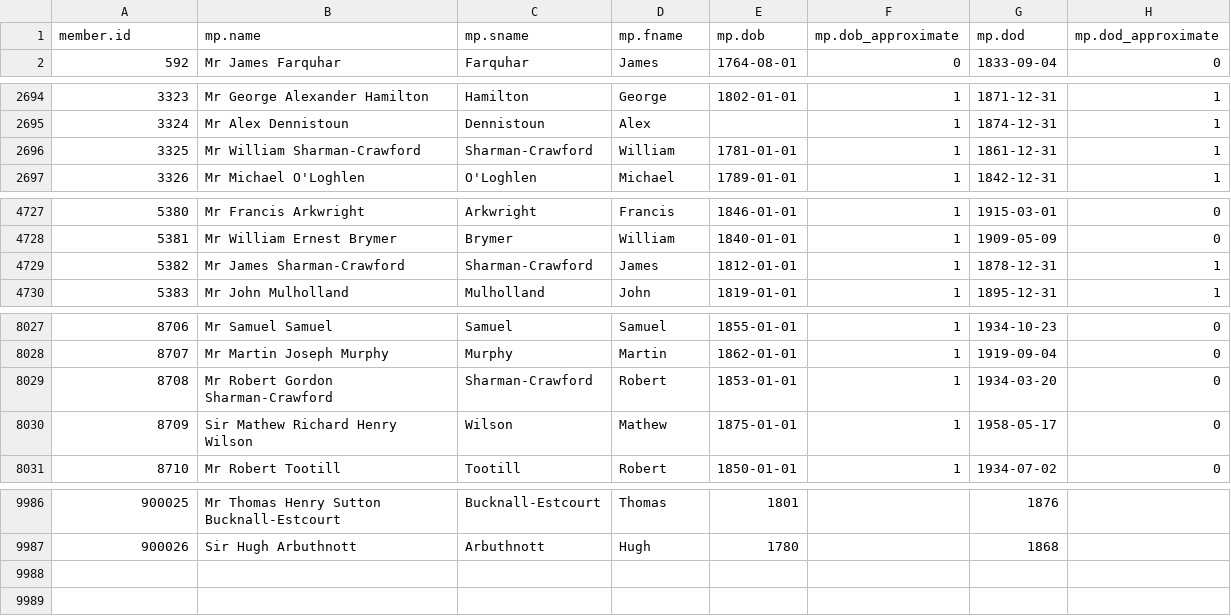
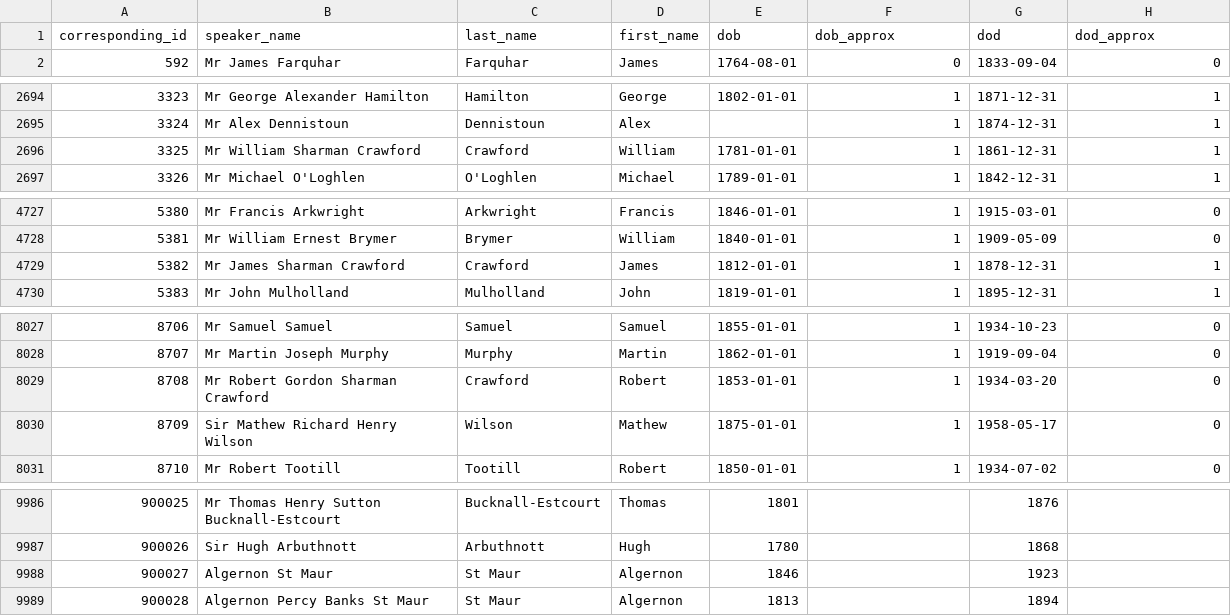
Before and after one commit to stephbuon/hansard-speakers, a CSV file: data/mps/speakers-names/speakers.csv, drawn as a sheet; only a part is shown, gaps mark what is left out; the diff covers the shown part only.

Commit message:
update data & column references

```diff
--- a/data/mps/speakers-names/speakers.csv
+++ b/data/mps/speakers-names/speakers.csv
@@ -1,2 +1,2 @@
-member.id,mp.name,mp.sname,mp.fname,mp.dob,mp.dob_approximate,mp.dod,mp.dod_approximate
+corresponding_id,speaker_name,last_name,first_name,dob,dob_approx,dod,dod_approx
 592,Mr James Farquhar,Farquhar,James,1764-08-01,0,1833-09-04,0
@@ -2695,3 +2695,3 @@ member.id,mp.name,mp.sname,mp.fname,mp.dob,mp.dob_approximate,mp.dod,mp.dod_appr
 3324,Mr Alex Dennistoun,Dennistoun,Alex,,1,1874-12-31,1
-3325,Mr William Sharman-Crawford,Sharman-Crawford,William,1781-01-01,1,1861-12-31,1
+3325,Mr William Sharman Crawford,Crawford,William,1781-01-01,1,1861-12-31,1
 3326,Mr Michael O'Loghlen,O'Loghlen,Michael,1789-01-01,1,1842-12-31,1
@@ -4728,3 +4728,3 @@ member.id,mp.name,mp.sname,mp.fname,mp.dob,mp.dob_approximate,mp.dod,mp.dod_appr
 5381,Mr William Ernest Brymer,Brymer,William,1840-01-01,1,1909-05-09,0
-5382,Mr James Sharman-Crawford,Sharman-Crawford,James,1812-01-01,1,1878-12-31,1
+5382,Mr James Sharman Crawford,Crawford,James,1812-01-01,1,1878-12-31,1
 5383,Mr John Mulholland,Mulholland,John,1819-01-01,1,1895-12-31,1
@@ -8028,3 +8028,3 @@ member.id,mp.name,mp.sname,mp.fname,mp.dob,mp.dob_approximate,mp.dod,mp.dod_appr
 8707,Mr Martin Joseph Murphy,Murphy,Martin,1862-01-01,1,1919-09-04,0
-8708,Mr Robert Gordon Sharman-Crawford,Sharman-Crawford,Robert,1853-01-01,1,1934-03-20,0
+8708,Mr Robert Gordon Sharman Crawford,Crawford,Robert,1853-01-01,1,1934-03-20,0
 8709,Sir Mathew Richard Henry Wilson,Wilson,Mathew,1875-01-01,1,1958-05-17,0
@@ -9987 +9987,3 @@ member.id,mp.name,mp.sname,mp.fname,mp.dob,mp.dob_approximate,mp.dod,mp.dod_appr
 900026,Sir Hugh Arbuthnott,Arbuthnott,Hugh,1780,,1868,
+900027,Algernon St Maur,St Maur,Algernon,1846,,1923,
+900028,Algernon Percy Banks St Maur,St Maur,Algernon,1813,,1894,
```
Also changed, not shown: 2 edited cells elsewhere in this file, 4 other files.
